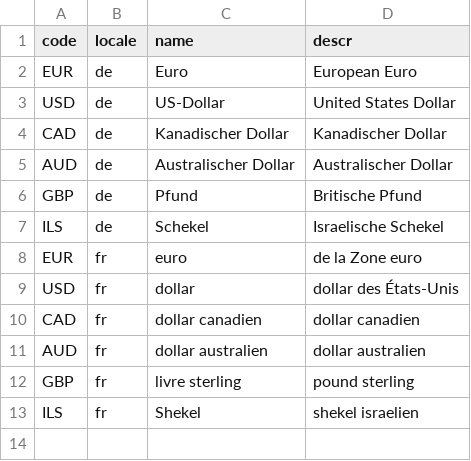
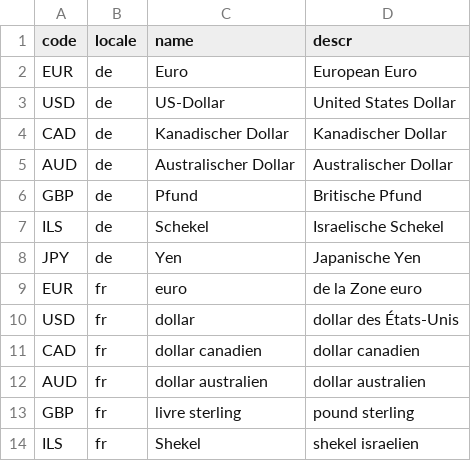
Before and after one commit to gregorwolf/bookshop-demo, a CSV file: db/csv/sap.common-Currencies_texts.csv, drawn as a sheet; the diff names each change by its address in the sheet, - before the commit and + after, or states it on an @@ line.

```diff
--- a/db/csv/sap.common-Currencies_texts.csv
+++ b/db/csv/sap.common-Currencies_texts.csv
+row 8: JPY | de | Yen | Japanische Yen
```
Also changed, not shown: db/csv/my.bookshop-Books.csv, db/csv/sap.common-Currencies.csv, 1 other file.
